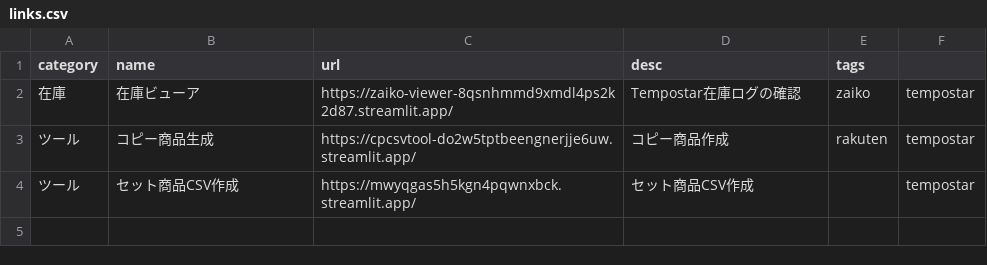
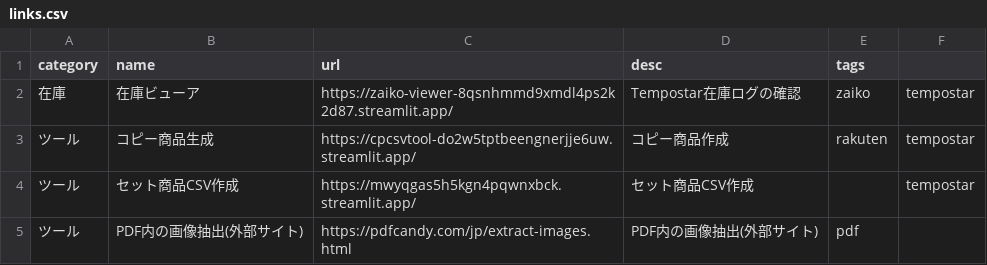
Before and after one commit to ani6132457/tool_portal, a CSV file: links.csv, drawn as a sheet.

Commit message:
Update links.csv

```diff
--- a/links.csv
+++ b/links.csv
@@ -4 +4,2 @@ category,name,url,desc,tags,
 ツール,セット商品CSV作成,https://mwyqgas5h5kgn4pqwnxbck.streamlit.app/,セット商品CSV作成,,tempostar
+ツール,PDF内の画像抽出(外部サイト),https://pdfcandy.com/jp/extract-images.html,PDF内の画像抽出(外部サイト),pdf,
```
